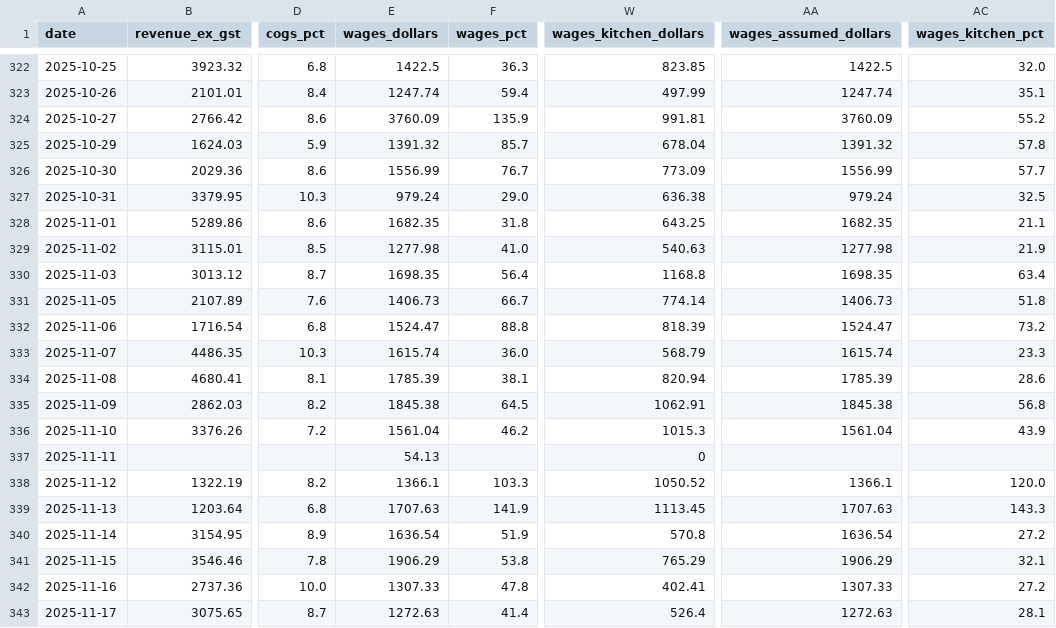
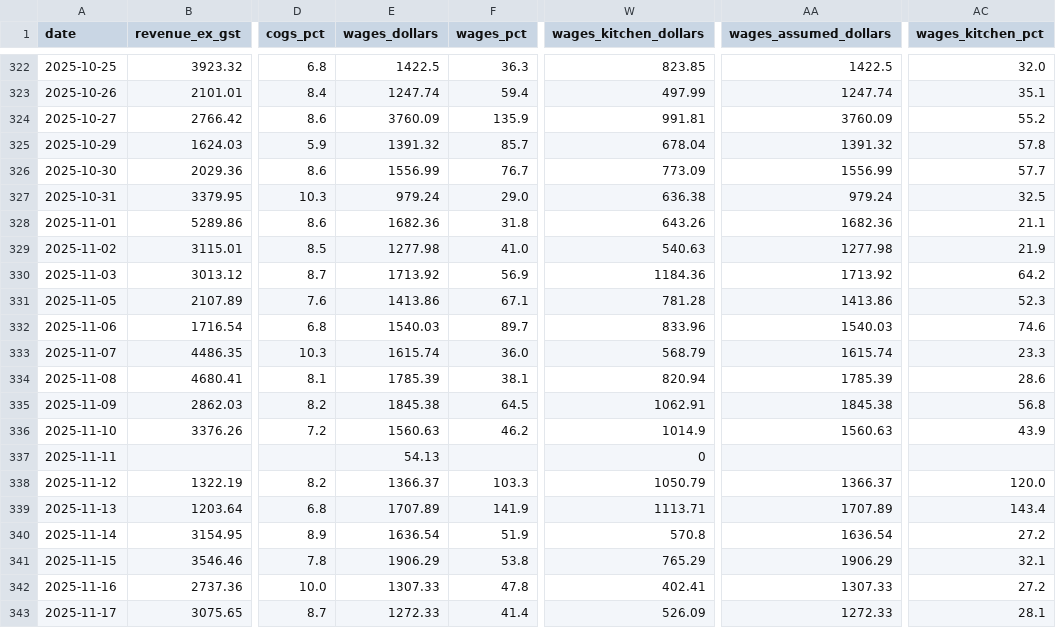
Before and after one commit to zakstowaway/mari-daily-reporting, a CSV file: data/hg_daily_history.csv, drawn as a sheet; only a part is shown, gaps mark what is left out; the diff covers the shown part only; the diff names each change by its address in the sheet, - before the commit and + after, or states it on an @@ line.

```diff
--- a/data/hg_daily_history.csv
+++ b/data/hg_daily_history.csv
-E328 (wages_dollars): 1682.35
+E328 (wages_dollars): 1682.36
-W328 (wages_kitchen_dollars): 643.25
+W328 (wages_kitchen_dollars): 643.26
-AA328 (wages_assumed_dollars): 1682.35
+AA328 (wages_assumed_dollars): 1682.36
-E330 (wages_dollars): 1698.35
+E330 (wages_dollars): 1713.92
-F330 (wages_pct): 56.4
+F330 (wages_pct): 56.9
-W330 (wages_kitchen_dollars): 1168.8
+W330 (wages_kitchen_dollars): 1184.36
-AA330 (wages_assumed_dollars): 1698.35
+AA330 (wages_assumed_dollars): 1713.92
-AC330 (wages_kitchen_pct): 63.4
+AC330 (wages_kitchen_pct): 64.2
-E331 (wages_dollars): 1406.73
+E331 (wages_dollars): 1413.86
-F331 (wages_pct): 66.7
+F331 (wages_pct): 67.1
-W331 (wages_kitchen_dollars): 774.14
+W331 (wages_kitchen_dollars): 781.28
-AA331 (wages_assumed_dollars): 1406.73
+AA331 (wages_assumed_dollars): 1413.86
-AC331 (wages_kitchen_pct): 51.8
+AC331 (wages_kitchen_pct): 52.3
-E332 (wages_dollars): 1524.47
+E332 (wages_dollars): 1540.03
-F332 (wages_pct): 88.8
+F332 (wages_pct): 89.7
-W332 (wages_kitchen_dollars): 818.39
+W332 (wages_kitchen_dollars): 833.96
-AA332 (wages_assumed_dollars): 1524.47
+AA332 (wages_assumed_dollars): 1540.03
-AC332 (wages_kitchen_pct): 73.2
+AC332 (wages_kitchen_pct): 74.6
-E336 (wages_dollars): 1561.04
+E336 (wages_dollars): 1560.63
-W336 (wages_kitchen_dollars): 1015.3
+W336 (wages_kitchen_dollars): 1014.9
-AA336 (wages_assumed_dollars): 1561.04
+AA336 (wages_assumed_dollars): 1560.63
-E338 (wages_dollars): 1366.1
+E338 (wages_dollars): 1366.37
-W338 (wages_kitchen_dollars): 1050.52
+W338 (wages_kitchen_dollars): 1050.79
-AA338 (wages_assumed_dollars): 1366.1
+AA338 (wages_assumed_dollars): 1366.37
-E339 (wages_dollars): 1707.63
+E339 (wages_dollars): 1707.89
-W339 (wages_kitchen_dollars): 1113.45
+W339 (wages_kitchen_dollars): 1113.71
-AA339 (wages_assumed_dollars): 1707.63
+AA339 (wages_assumed_dollars): 1707.89
-AC339 (wages_kitchen_pct): 143.3
+AC339 (wages_kitchen_pct): 143.4
-E343 (wages_dollars): 1272.63
+E343 (wages_dollars): 1272.33
-W343 (wages_kitchen_dollars): 526.4
+W343 (wages_kitchen_dollars): 526.09
-AA343 (wages_assumed_dollars): 1272.63
+AA343 (wages_assumed_dollars): 1272.33
```
Also changed, not shown: 53 edited cells elsewhere in this file, data/mari_daily_history.csv, data/stow_daily_history.csv, 1 other file.
